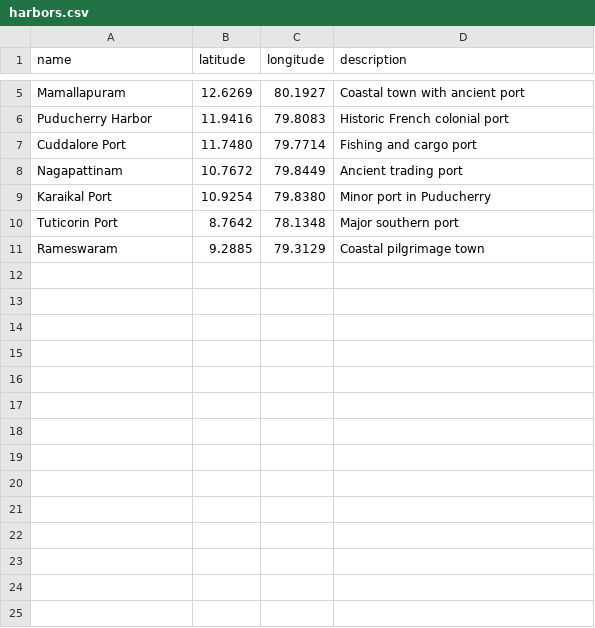
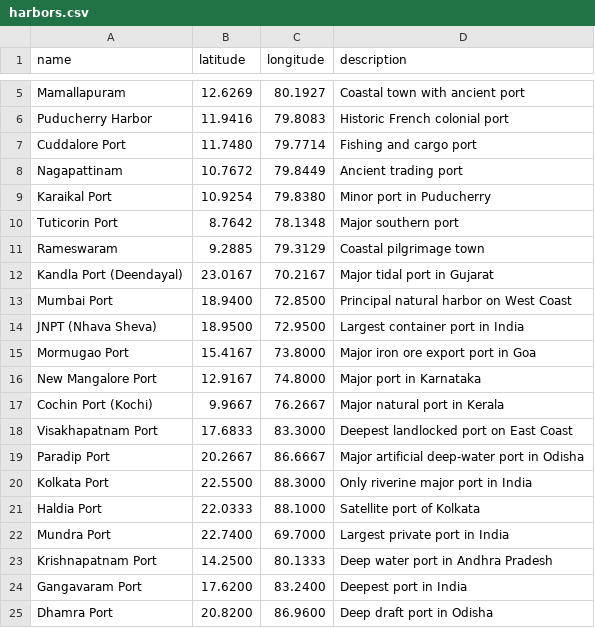
Before and after one commit to ComputeAlpha/ShipRouter, a CSV file: dataset/harbors.csv, drawn as a sheet; only a part is shown, gaps mark what is left out.

```diff
--- a/dataset/harbors.csv
+++ b/dataset/harbors.csv
@@ -11 +11,15 @@ Tuticorin Port,8.7642,78.1348,Major southern port
 Rameswaram,9.2885,79.3129,Coastal pilgrimage town
+Kandla Port (Deendayal),23.0167,70.2167,Major tidal port in Gujarat
+Mumbai Port,18.9400,72.8500,Principal natural harbor on West Coast
+JNPT (Nhava Sheva),18.9500,72.9500,Largest container port in India
+Mormugao Port,15.4167,73.8000,Major iron ore export port in Goa
+New Mangalore Port,12.9167,74.8000,Major port in Karnataka
+Cochin Port (Kochi),9.9667,76.2667,Major natural port in Kerala
+Visakhapatnam Port,17.6833,83.3000,Deepest landlocked port on East Coast
+Paradip Port,20.2667,86.6667,Major artificial deep-water port in Odisha
+Kolkata Port,22.5500,88.3000,Only riverine major port in India
+Haldia Port,22.0333,88.1000,Satellite port of Kolkata
+Mundra Port,22.7400,69.7000,Largest private port in India
+Krishnapatnam Port,14.2500,80.1333,Deep water port in Andhra Pradesh
+Gangavaram Port,17.6200,83.2400,Deepest port in India
+Dhamra Port,20.8200,86.9600,Deep draft port in Odisha
```
Also changed, not shown: 21 other files.
